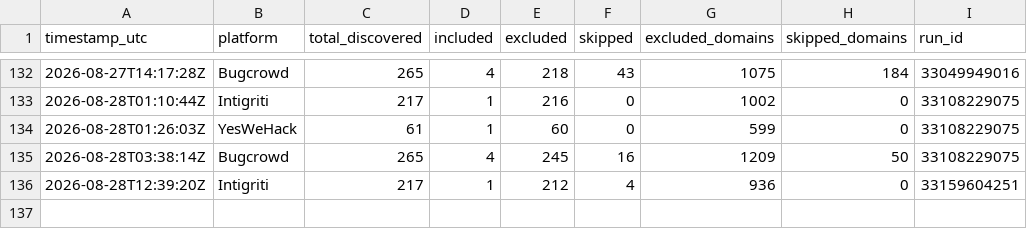
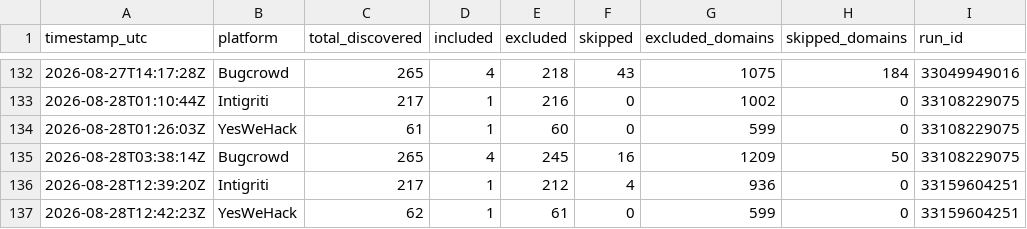
Before and after one commit to ChemicalSalt/bug-bounty-hunter, a CSV file: discovery_stats.csv, drawn as a sheet; only a part is shown, gaps mark what is left out; the diff names each change by its address in the sheet, - before the commit and + after, or states it on an @@ line.

Commit message:
Weekend vet (yeswehack) - cache/stats 2026-08-28

```diff
--- a/discovery_stats.csv
+++ b/discovery_stats.csv
+row 137: 2026-08-28T12:42:23Z | YesWeHack | 62 | 1 | 61 | 0 | 599 | 0 | 33159604251
```
Also changed, not shown: 1 other file.
